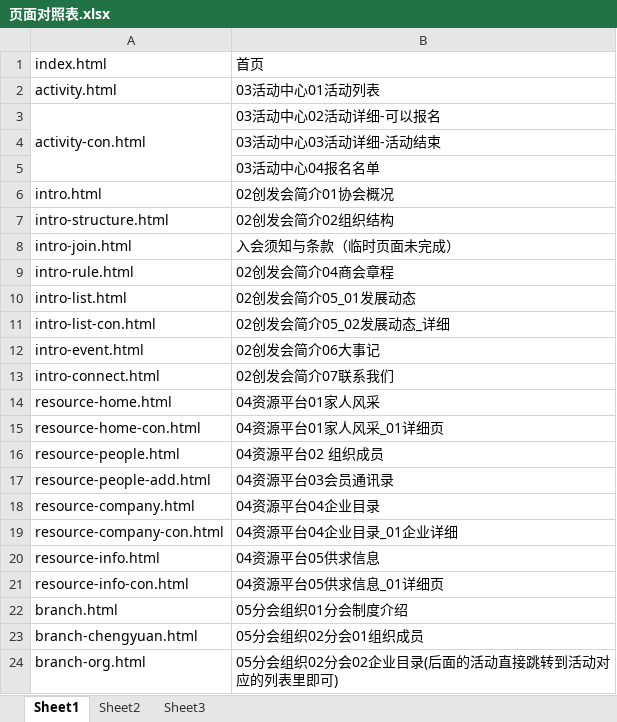
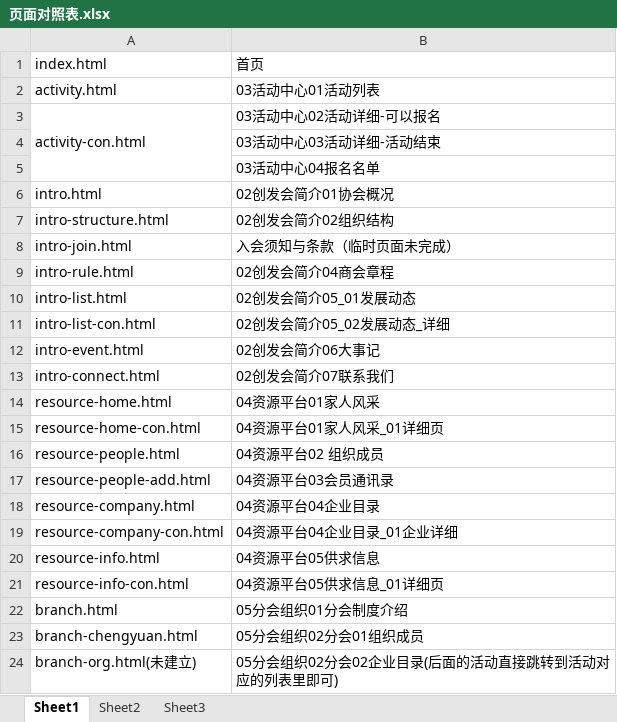
Before and after one commit to lilinchun1/cyfz, an Excel workbook: 页面对照表.xlsx, sheet Sheet1, drawn as a sheet; values as stored, in another font and other column widths than the file's, no borders; the diff names each change by its address in the sheet, - before the commit and + after, or states it on an @@ line.

Commit message:
branch-chengyan未完成 branch-org未建立

```diff
--- a/页面对照表.xlsx (sheet Sheet1)
+++ b/页面对照表.xlsx (sheet Sheet1)
-A24: branch-org.html
+A24: branch-org.html(未建立)
```
Also changed, not shown: 4 other files.
